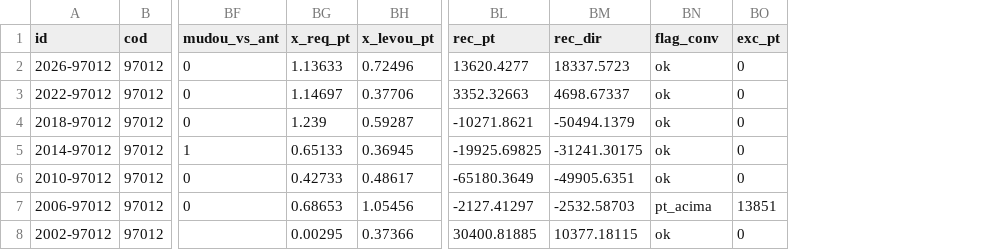
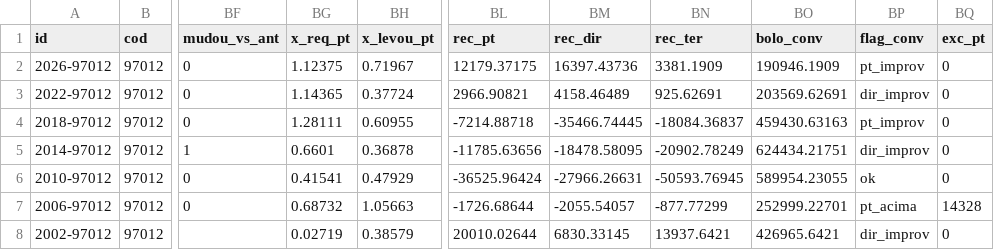
Before and after one commit to algarcalebe-web/legendary-bassoon, a CSV file: analise-eleicoes/data/hist_DF.csv, drawn as a sheet; only a part is shown, gaps mark what is left out; addresses are those after the commit; the diff names each change by its address in the sheet, - before the commit and + after, or states it on an @@ line.

```diff
--- a/analise-eleicoes/data/hist_DF.csv
+++ b/analise-eleicoes/data/hist_DF.csv
+column BN (rec_ter), rows 2-8: 3381.1909 | 925.62691 | -18084.36837 | -20902.78249 | -50593.76945 | -877.77299 | 13937.6421
+column BO (bolo_conv), rows 2-8: 190946.1909 | 203569.62691 | 459430.63163 | 624434.21751 | 589954.23055 | 252999.22701 | 426965.6421
-BG2 (x_req_pt): 1.13633
+BG2 (x_req_pt): 1.12375
-BH2 (x_levou_pt): 0.72496
+BH2 (x_levou_pt): 0.71967
-BL2 (rec_pt): 13620.4277
+BL2 (rec_pt): 12179.37175
-BM2 (rec_dir): 18337.5723
+BM2 (rec_dir): 16397.43736
-BP2 (flag_conv): ok
+BP2 (flag_conv): pt_improv
-BG3 (x_req_pt): 1.14697
+BG3 (x_req_pt): 1.14365
-BH3 (x_levou_pt): 0.37706
+BH3 (x_levou_pt): 0.37724
-BL3 (rec_pt): 3352.32663
+BL3 (rec_pt): 2966.90821
-BM3 (rec_dir): 4698.67337
+BM3 (rec_dir): 4158.46489
-BP3 (flag_conv): ok
+BP3 (flag_conv): dir_improv
-BG4 (x_req_pt): 1.239
+BG4 (x_req_pt): 1.28111
-BH4 (x_levou_pt): 0.59287
+BH4 (x_levou_pt): 0.60955
-BL4 (rec_pt): -10271.8621
+BL4 (rec_pt): -7214.88718
-BM4 (rec_dir): -50494.1379
+BM4 (rec_dir): -35466.74445
-BP4 (flag_conv): ok
+BP4 (flag_conv): pt_improv
-BG5 (x_req_pt): 0.65133
+BG5 (x_req_pt): 0.6601
-BH5 (x_levou_pt): 0.36945
+BH5 (x_levou_pt): 0.36878
-BL5 (rec_pt): -19925.69825
+BL5 (rec_pt): -11785.63656
-BM5 (rec_dir): -31241.30175
+BM5 (rec_dir): -18478.58095
-BP5 (flag_conv): ok
+BP5 (flag_conv): dir_improv
-BG6 (x_req_pt): 0.42733
+BG6 (x_req_pt): 0.41541
-BH6 (x_levou_pt): 0.48617
+BH6 (x_levou_pt): 0.47929
-BL6 (rec_pt): -65180.3649
+BL6 (rec_pt): -36525.96424
-BM6 (rec_dir): -49905.6351
+BM6 (rec_dir): -27966.26631
-BG7 (x_req_pt): 0.68653
+BG7 (x_req_pt): 0.68732
-BH7 (x_levou_pt): 1.05456
+BH7 (x_levou_pt): 1.05663
-BL7 (rec_pt): -2127.41297
+BL7 (rec_pt): -1726.68644
-BM7 (rec_dir): -2532.58703
+BM7 (rec_dir): -2055.54057
-BQ7 (exc_pt): 13851
+BQ7 (exc_pt): 14328
-BG8 (x_req_pt): 0.00295
+BG8 (x_req_pt): 0.02719
-BH8 (x_levou_pt): 0.37366
+BH8 (x_levou_pt): 0.38579
-BL8 (rec_pt): 30400.81885
+BL8 (rec_pt): 20010.02644
-BM8 (rec_dir): 10377.18115
+BM8 (rec_dir): 6830.33145
-BP8 (flag_conv): ok
+BP8 (flag_conv): dir_improv
```
Also changed, not shown: analise-eleicoes/data/conversao_serie.csv, analise-eleicoes/data/hist_AC.csv, 48 other files.
